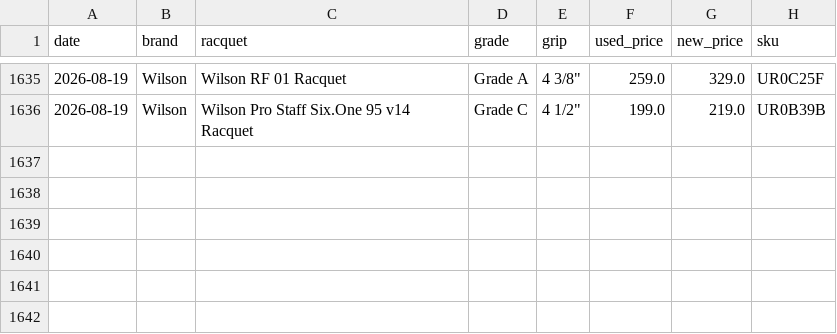
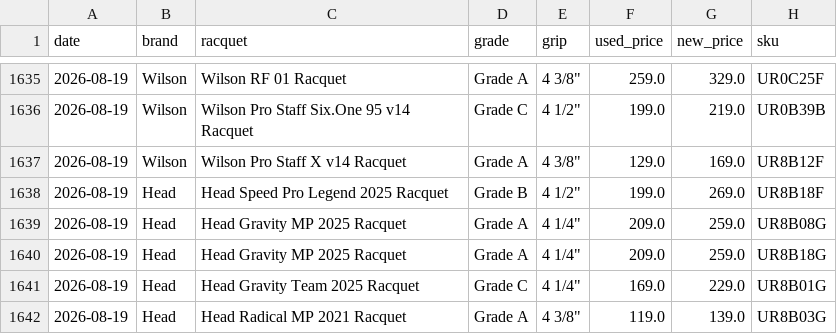
Before and after one commit to shudengnyc/tw-used-racket-tracker, a CSV file: history.csv, drawn as a sheet; only a part is shown, gaps mark what is left out; the diff names each change by its address in the sheet, - before the commit and + after, or states it on an @@ line.

```diff
--- a/history.csv
+++ b/history.csv
+row 1637: 2026-08-19 | Wilson | Wilson Pro Staff X v14 Racquet | Grade A | 4 3/8" | 129.0 | 169.0 | UR8B12F
+row 1638: 2026-08-19 | Head | Head Speed Pro Legend 2025 Racquet | Grade B | 4 1/2" | 199.0 | 269.0 | UR8B18F
+row 1639: 2026-08-19 | Head | Head Gravity MP 2025 Racquet | Grade A | 4 1/4" | 209.0 | 259.0 | UR8B08G
+row 1640: 2026-08-19 | Head | Head Gravity MP 2025 Racquet | Grade A | 4 1/4" | 209.0 | 259.0 | UR8B18G
+row 1641: 2026-08-19 | Head | Head Gravity Team 2025 Racquet | Grade C | 4 1/4" | 169.0 | 229.0 | UR8B01G
+row 1642: 2026-08-19 | Head | Head Radical MP 2021 Racquet | Grade A | 4 3/8" | 119.0 | 139.0 | UR8B03G
```
Also changed, not shown: used_prices.csv, 6 other files.
